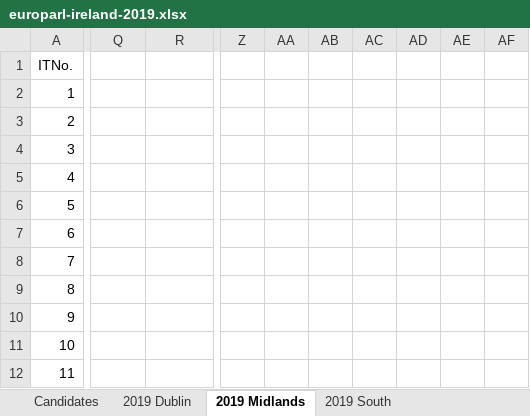
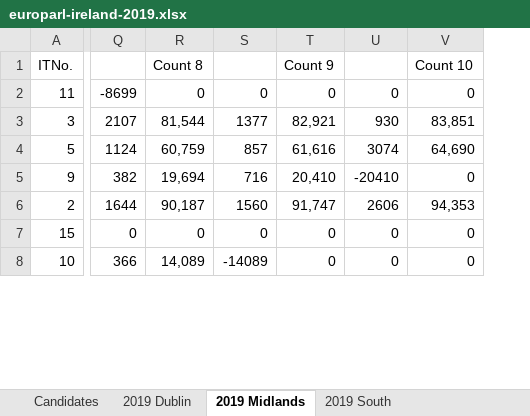
Before and after one commit to gerrymulvenna/council17, an Excel workbook: europarl/europarl-ireland-2019.xlsx, sheet 2019 Midlands, drawn as a sheet; only a part is shown, gaps mark what is left out; values as stored, in another font and other column widths than the file's, no borders; removed rows and columns are numbered as before the commit, all else as after; rows hold the shown columns only; the diff covers the shown part only; the diff names each change by its address in the sheet, - before the commit and + after, or states it on an @@ line.

```diff
--- a/europarl/europarl-ireland-2019.xlsx (sheet 2019 Midlands)
+++ b/europarl/europarl-ireland-2019.xlsx (sheet 2019 Midlands)
-column Z, empty
-column AA, empty
-column AB, empty
-column AC, empty
-column AD, empty
-column AE, empty
-column AF, empty
+column S, rows 3-5: 1377 | 857 | 716; row 8: -14089
+column T, row 1: Count 9; rows 3-5: 82,921 | 61,616 | 20,410; row 8: 0
+column U, rows 3-5: 930 | 3074 | -20410; row 8: 0
+column V, row 1: Count 10; rows 3-5: 83,851 | 64,690 | 0; row 8: 0
-R1: (empty)
+R1: Count 8
-row 2: 1
-row 3: 2
+row 2: 11 | -8699 | 0 | 0 | 0 | 0 | 0
-Q3: (empty)
+Q3: 2107
-R3: (empty)
+R3: 81,544
-row 5: 4
-Q4: (empty)
+Q4: 1124
-R4: (empty)
+R4: 60,759
-row 7: 6
-row 8: 7
-row 9: 8
-Q5: (empty)
+Q5: 382
-R5: (empty)
+R5: 19,694
+row 6: 2 | 1644 | 90,187 | 1560 | 91,747 | 2606 | 94,353
+row 7: 15 | 0 | 0 | 0 | 0 | 0 | 0
-Q8: (empty)
+Q8: 366
-R8: (empty)
+R8: 14,089
-row 12: 11
```
Also changed, not shown: 7 added rows, 3 removed rows, 7 removed columns and 6 edited cells elsewhere in this sheet, sheet 2019 South, formulas that keep their value, 1 other file.
